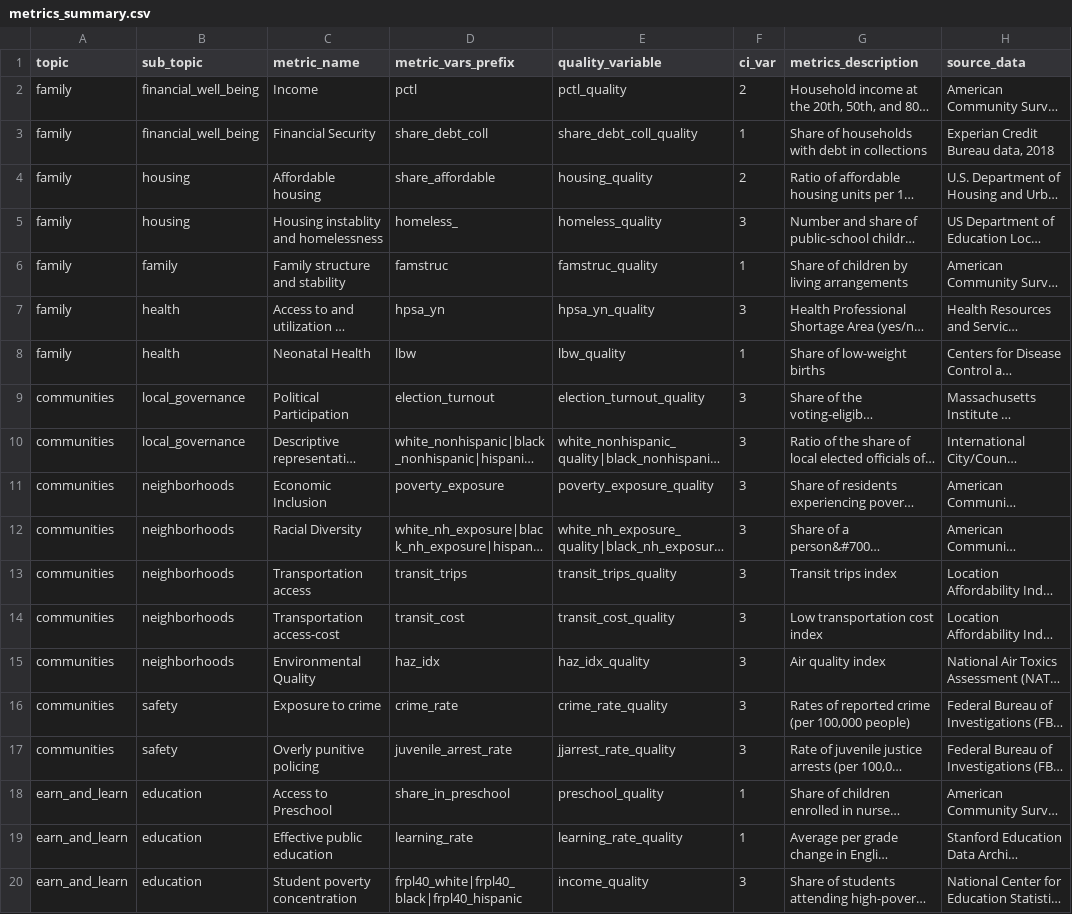
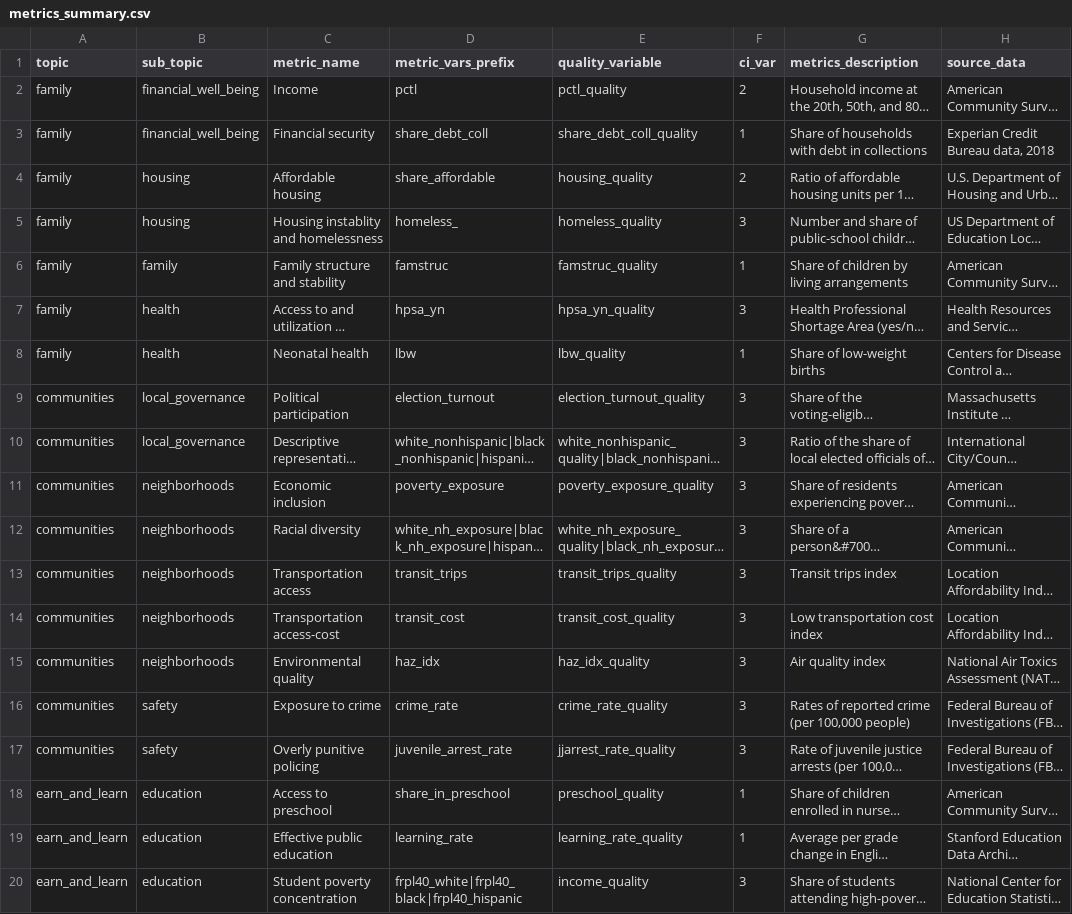
Before and after one commit to UI-Research/gates-mobility-metrics-pages, a CSV file: metrics_summary.csv, drawn as a sheet; only a part is shown; long unchanged cells end in …; the diff names each change by its address in the sheet, - before the commit and + after, or states it on an @@ line.

```diff
--- a/metrics_summary.csv
+++ b/metrics_summary.csv
-C3 (metric_name): Financial Security
+C3 (metric_name): Financial security
-C8 (metric_name): Neonatal Health
+C8 (metric_name): Neonatal health
-C9 (metric_name): Political Participation
+C9 (metric_name): Political participation
-C11 (metric_name): Economic Inclusion
+C11 (metric_name): Economic inclusion
-C12 (metric_name): Racial Diversity
+C12 (metric_name): Racial diversity
-C15 (metric_name): Environmental Quality
+C15 (metric_name): Environmental quality
-C18 (metric_name): Access to Preschool
+C18 (metric_name): Access to preschool
```
Also changed, not shown: 2 other files.
